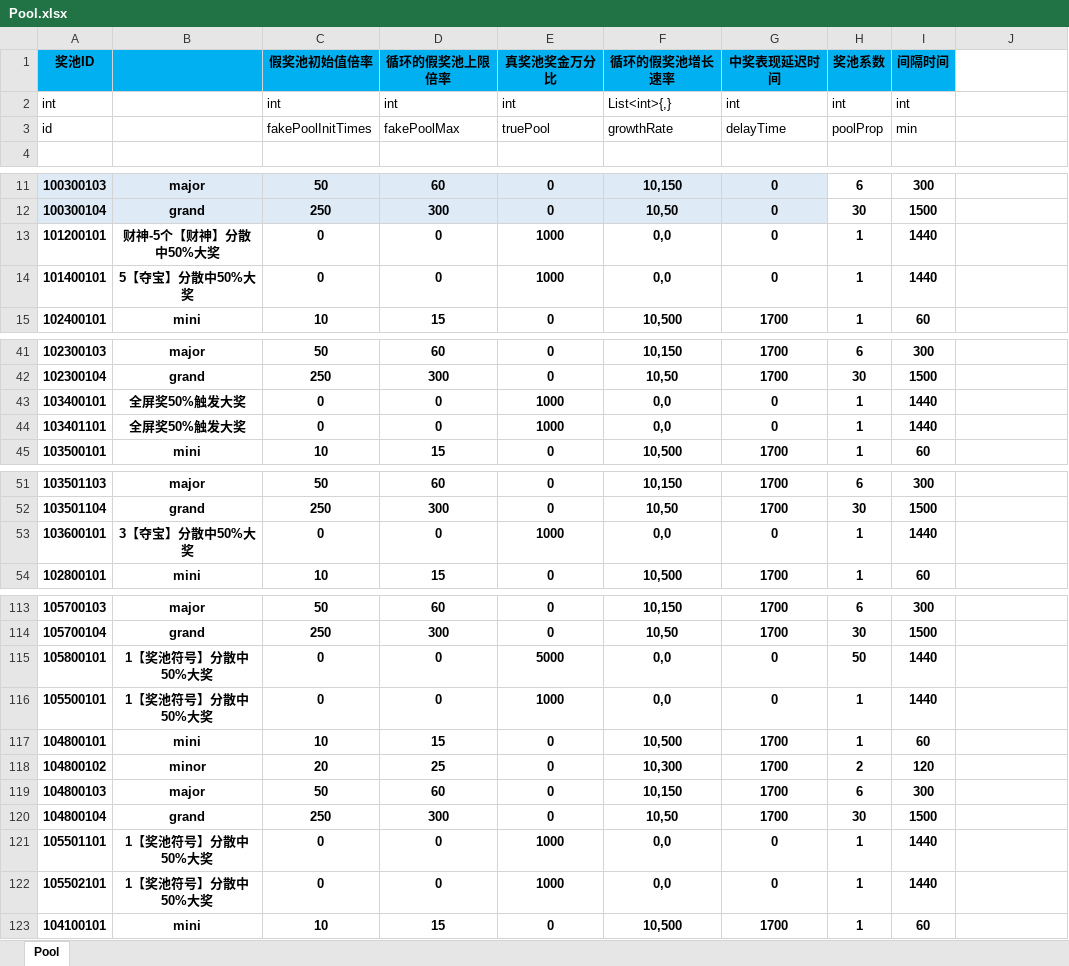
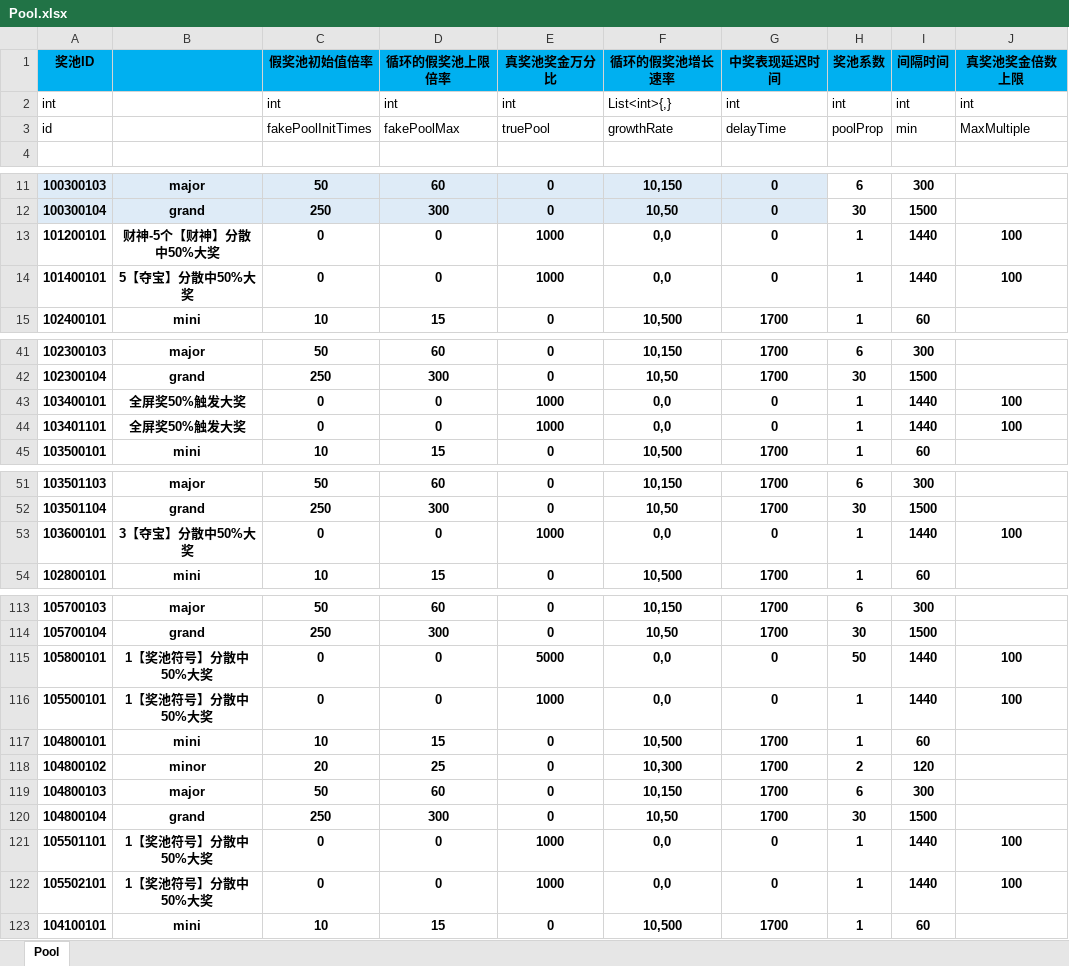
Before and after one commit to yanhailong/jjj_server, an Excel workbook: slots/resources/sample/Pool.xlsx, sheet Pool, drawn as a sheet; only a part is shown, gaps mark what is left out; values as stored, in another font and other column widths than the file's, no borders; conditional formats not drawn; the diff covers the shown part only; the diff names each change by its address in the sheet, - before the commit and + after, or states it on an @@ line.

```diff
--- a/slots/resources/sample/Pool.xlsx (sheet Pool)
+++ b/slots/resources/sample/Pool.xlsx (sheet Pool)
-J1: (empty)
+J1: 真奖池奖金倍数上限
-J1 fill: none
+J1 fill: #00B0F0
-J2 (真奖池奖金倍数上限): (empty)
+J2 (真奖池奖金倍数上限): int
-J3 (真奖池奖金倍数上限): (empty)
+J3 (真奖池奖金倍数上限): MaxMultiple
-J13:J14 (真奖池奖金倍数上限): (empty)
+J13:J14 (真奖池奖金倍数上限): 100
-J43:J44 (真奖池奖金倍数上限): (empty)
+J43:J44 (真奖池奖金倍数上限): 100
-J53 (真奖池奖金倍数上限): (empty)
+J53 (真奖池奖金倍数上限): 100
-J115:J116 (真奖池奖金倍数上限): (empty)
+J115:J116 (真奖池奖金倍数上限): 100
-J121:J122 (真奖池奖金倍数上限): (empty)
+J121:J122 (真奖池奖金倍数上限): 100
```
Also changed, not shown: 1 edited cell elsewhere in this sheet, gm/resources/sample/Item.xlsx, hall/resources/sample/BuildingAreaTable.xlsx, 39 other files.
